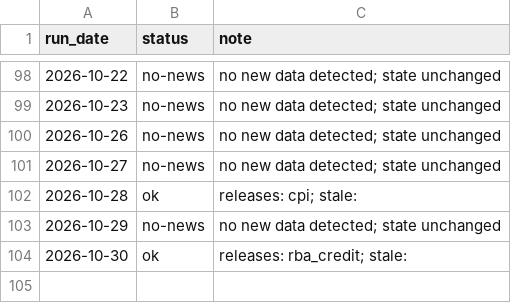
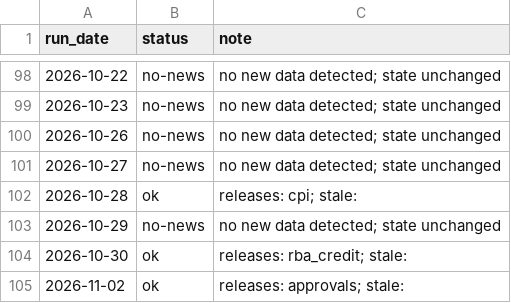
Before and after one commit to andrewlilley/ausnow, a CSV file: data/heartbeat.csv, drawn as a sheet; only a part is shown, gaps mark what is left out.

```diff
--- a/data/heartbeat.csv
+++ b/data/heartbeat.csv
@@ -104 +104,2 @@
 "2026-10-30","ok","releases: rba_credit; stale: "
+"2026-11-02","ok","releases: approvals; stale: "
```
Also changed, not shown: data/nowcast_history.csv, 19 other files.
